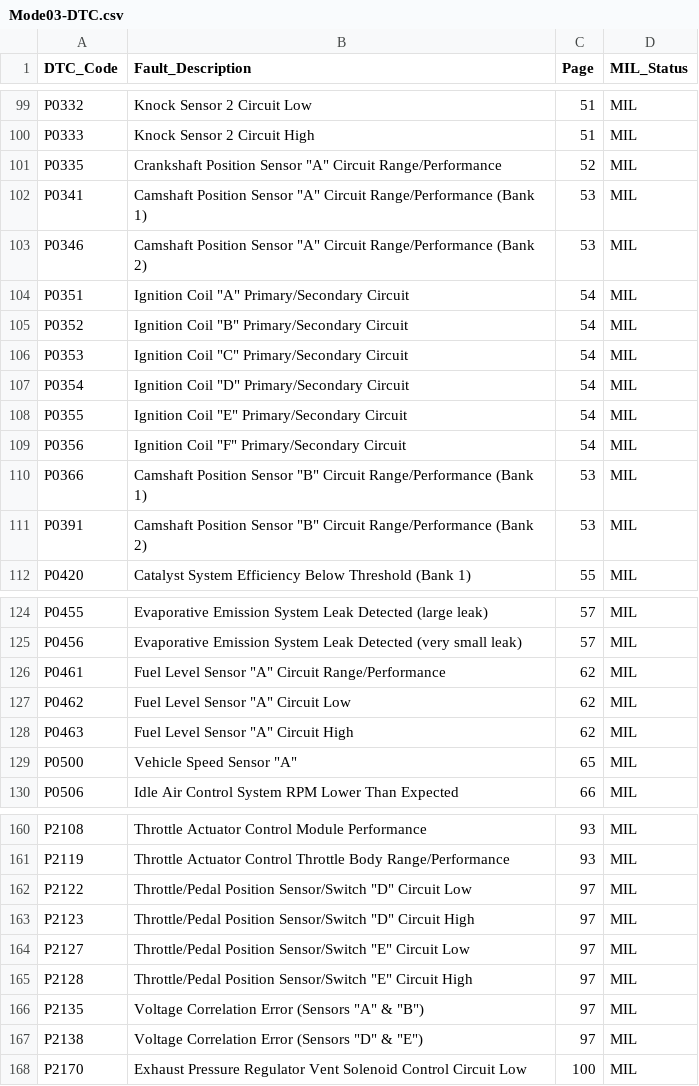
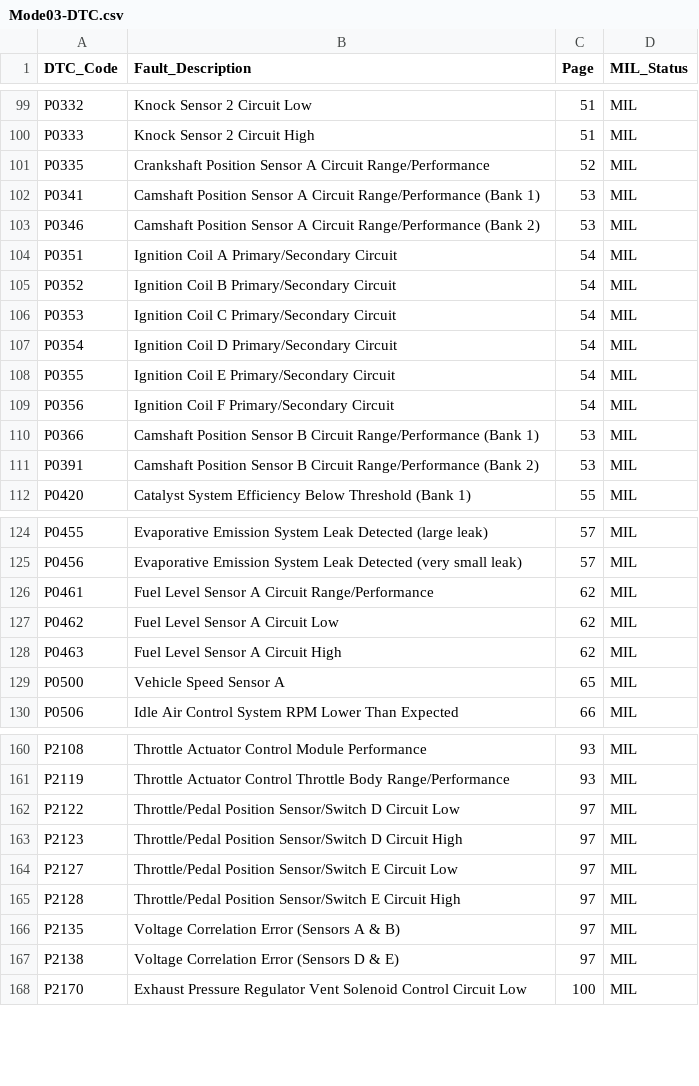
Before and after one commit to Alcantor/LotusECU-T4e, a CSV file: documentation/OBD/Lotus OBD Codes/Mode03-DTC.csv, drawn as a sheet; only a part is shown, gaps mark what is left out; the diff covers the shown part only.

Commit message:
remove illegal characters

```diff
--- a/documentation/OBD/Lotus OBD Codes/Mode03-DTC.csv
+++ b/documentation/OBD/Lotus OBD Codes/Mode03-DTC.csv
@@ -100,13 +100,13 @@ P0332,Knock Sensor 2 Circuit Low,51,MIL
 P0333,Knock Sensor 2 Circuit High,51,MIL
-P0335,Crankshaft Position Sensor "A" Circuit Range/Performance,52,MIL
-P0341,Camshaft Position Sensor "A" Circuit Range/Performance (Bank 1),53,MIL
-P0346,Camshaft Position Sensor "A" Circuit Range/Performance (Bank 2),53,MIL
-P0351,Ignition Coil "A" Primary/Secondary Circuit,54,MIL
-P0352,Ignition Coil "B" Primary/Secondary Circuit,54,MIL
-P0353,Ignition Coil "C" Primary/Secondary Circuit,54,MIL
-P0354,Ignition Coil "D" Primary/Secondary Circuit,54,MIL
-P0355,Ignition Coil "E" Primary/Secondary Circuit,54,MIL
-P0356,Ignition Coil "F" Primary/Secondary Circuit,54,MIL
-P0366,Camshaft Position Sensor "B" Circuit Range/Performance (Bank 1),53,MIL
-P0391,Camshaft Position Sensor "B" Circuit Range/Performance (Bank 2),53,MIL
+P0335,Crankshaft Position Sensor A Circuit Range/Performance,52,MIL
+P0341,Camshaft Position Sensor A Circuit Range/Performance (Bank 1),53,MIL
+P0346,Camshaft Position Sensor A Circuit Range/Performance (Bank 2),53,MIL
+P0351,Ignition Coil A Primary/Secondary Circuit,54,MIL
+P0352,Ignition Coil B Primary/Secondary Circuit,54,MIL
+P0353,Ignition Coil C Primary/Secondary Circuit,54,MIL
+P0354,Ignition Coil D Primary/Secondary Circuit,54,MIL
+P0355,Ignition Coil E Primary/Secondary Circuit,54,MIL
+P0356,Ignition Coil F Primary/Secondary Circuit,54,MIL
+P0366,Camshaft Position Sensor B Circuit Range/Performance (Bank 1),53,MIL
+P0391,Camshaft Position Sensor B Circuit Range/Performance (Bank 2),53,MIL
 P0420,Catalyst System Efficiency Below Threshold (Bank 1),55,MIL
@@ -125,6 +125,6 @@ P0455,Evaporative Emission System Leak Detected (large leak),57,MIL
 P0456,Evaporative Emission System Leak Detected (very small leak),57,MIL
-P0461,Fuel Level Sensor "A" Circuit Range/Performance,62,MIL
-P0462,Fuel Level Sensor "A" Circuit Low,62,MIL
-P0463,Fuel Level Sensor "A" Circuit High,62,MIL
-P0500,Vehicle Speed Sensor "A",65,MIL
+P0461,Fuel Level Sensor A Circuit Range/Performance,62,MIL
+P0462,Fuel Level Sensor A Circuit Low,62,MIL
+P0463,Fuel Level Sensor A Circuit High,62,MIL
+P0500,Vehicle Speed Sensor A,65,MIL
 P0506,Idle Air Control System RPM Lower Than Expected,66,MIL
@@ -161,8 +161,8 @@ P2108,Throttle Actuator Control Module Performance,93,MIL
 P2119,Throttle Actuator Control Throttle Body Range/Performance,93,MIL
-P2122,Throttle/Pedal Position Sensor/Switch "D" Circuit Low,97,MIL
-P2123,Throttle/Pedal Position Sensor/Switch "D" Circuit High,97,MIL
-P2127,Throttle/Pedal Position Sensor/Switch "E" Circuit Low,97,MIL
-P2128,Throttle/Pedal Position Sensor/Switch "E" Circuit High,97,MIL
-P2135,Voltage Correlation Error (Sensors "A" & "B"),97,MIL
-P2138,Voltage Correlation Error (Sensors "D" & "E"),97,MIL
+P2122,Throttle/Pedal Position Sensor/Switch D Circuit Low,97,MIL
+P2123,Throttle/Pedal Position Sensor/Switch D Circuit High,97,MIL
+P2127,Throttle/Pedal Position Sensor/Switch E Circuit Low,97,MIL
+P2128,Throttle/Pedal Position Sensor/Switch E Circuit High,97,MIL
+P2135,Voltage Correlation Error (Sensors A & B),97,MIL
+P2138,Voltage Correlation Error (Sensors D & E),97,MIL
 P2170,Exhaust Pressure Regulator Vent Solenoid Control Circuit Low,100,MIL
```
Also changed, not shown: 12 edited cells elsewhere in this file.
